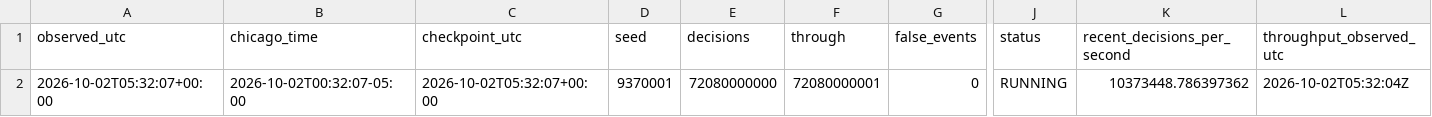
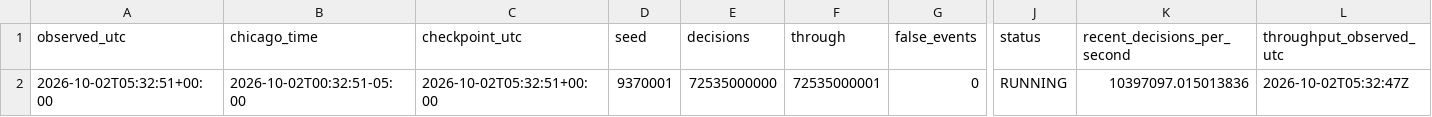
Before and after one commit to iwtbotiwtwot/prime-event, a CSV file: evidence/live/hourly.csv, drawn as a sheet; only a part is shown, gaps mark what is left out; the diff names each change by its address in the sheet, - before the commit and + after, or states it on an @@ line.

Commit message:
Update hourly prime-event observation 2026-10-02T05:00:00Z

```diff
--- a/evidence/live/hourly.csv
+++ b/evidence/live/hourly.csv
-A2 (observed_utc): 2026-10-02T05:32:07+00:00
+A2 (observed_utc): 2026-10-02T05:32:51+00:00
-B2 (chicago_time): 2026-10-02T00:32:07-05:00
+B2 (chicago_time): 2026-10-02T00:32:51-05:00
-C2 (checkpoint_utc): 2026-10-02T05:32:07+00:00
+C2 (checkpoint_utc): 2026-10-02T05:32:51+00:00
-E2 (decisions): 72080000000
+E2 (decisions): 72535000000
-F2 (through): 72080000001
+F2 (through): 72535000001
-K2 (recent_decisions_per_second): 10373448.786397362
+K2 (recent_decisions_per_second): 10397097.015013836
-L2 (throughput_observed_utc): 2026-10-02T05:32:04Z
+L2 (throughput_observed_utc): 2026-10-02T05:32:47Z
```
Also changed, not shown: 2 other files.
